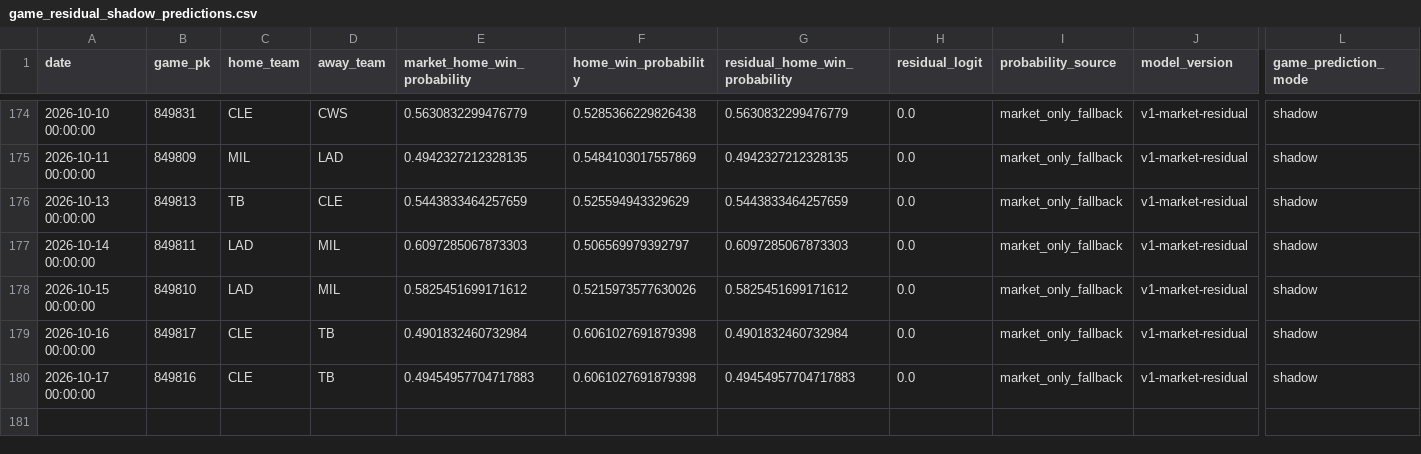
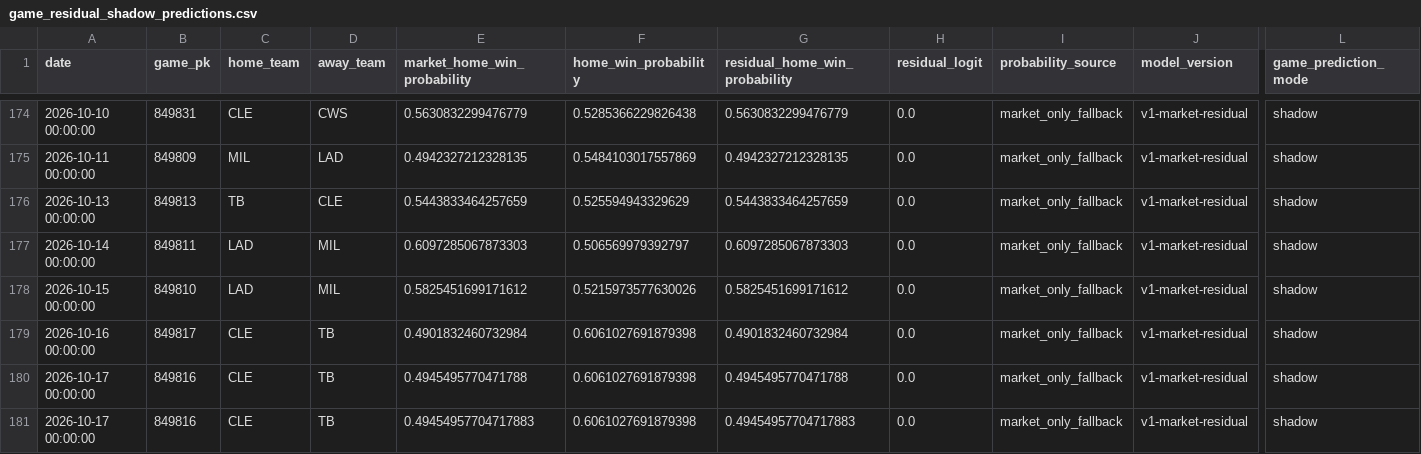
Before and after one commit to 0xyydeca/mlb_metrics, a CSV file: data/predictions/game_residual_shadow_predictions.csv, drawn as a sheet; only a part is shown, gaps mark what is left out; rows hold the shown columns only; the diff names each change by its address in the sheet, - before the commit and + after, or states it on an @@ line.

```diff
--- a/data/predictions/game_residual_shadow_predictions.csv
+++ b/data/predictions/game_residual_shadow_predictions.csv
+row 180: 2026-10-17 00:00:00 | 849816 | CLE | TB | 0.4945495770471788 | 0.6061027691879398 | 0.4945495770471788 | 0.0 | market_only_fallback | v1-market-residual | shadow
```
Also changed, not shown: data/predictions/game_predictions_audit.csv, data/predictions/lineup_snapshots_audit.csv, 12 other files.
